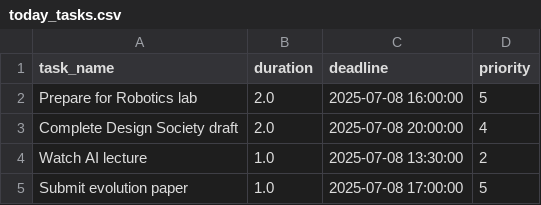
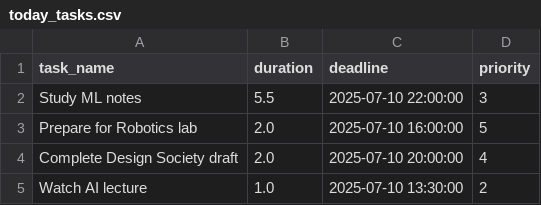
Before and after one commit to Spathneja21/SAARTHI, a CSV file: SAARTHI V1.2.0/task_manager/data/today_tasks.csv, drawn as a sheet.

```diff
--- a/SAARTHI V1.2.0/task_manager/data/today_tasks.csv
+++ b/SAARTHI V1.2.0/task_manager/data/today_tasks.csv
@@ -1,5 +1,5 @@
 task_name,duration,deadline,priority
-Prepare for Robotics lab,2.0,2025-07-08 16:00:00,5
-Complete Design Society draft,2.0,2025-07-08 20:00:00,4
-Watch AI lecture,1.0,2025-07-08 13:30:00,2
-Submit evolution paper,1.0,2025-07-08 17:00:00,5
+Study ML notes,5.5,2025-07-10 22:00:00,3
+Prepare for Robotics lab,2.0,2025-07-10 16:00:00,5
+Complete Design Society draft,2.0,2025-07-10 20:00:00,4
+Watch AI lecture,1.0,2025-07-10 13:30:00,2
```
Also changed, not shown: SAARTHI V1.2.0/task_manager/data/etasks.csv, SAARTHI V1.2.0/task_manager/data/etasks_updated.csv, 8 other files.
